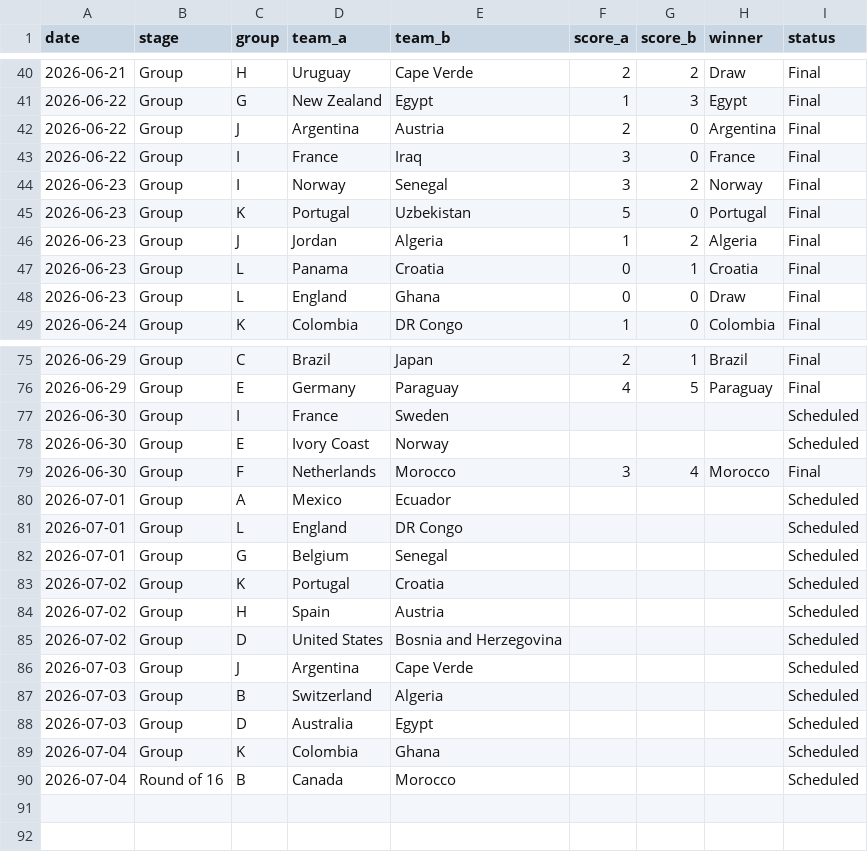
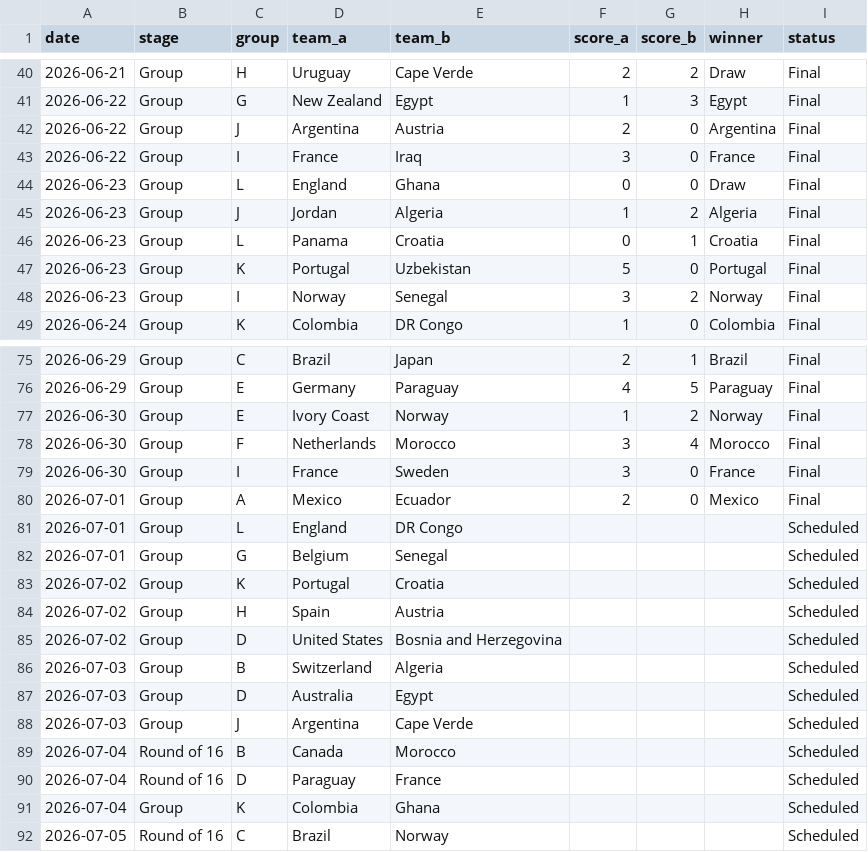
Before and after one commit to basillatif/world-cup-ai-simulator, a CSV file: data/sample/results.csv, drawn as a sheet; only a part is shown, gaps mark what is left out; the diff covers the shown part only.

```diff
--- a/data/sample/results.csv
+++ b/data/sample/results.csv
@@ -43,7 +43,7 @@ date,stage,group,team_a,team_b,score_a,score_b,winner,status
 2026-06-22,Group,I,France,Iraq,3,0,France,Final
-2026-06-23,Group,I,Norway,Senegal,3,2,Norway,Final
-2026-06-23,Group,K,Portugal,Uzbekistan,5,0,Portugal,Final
+2026-06-23,Group,L,England,Ghana,0,0,Draw,Final
 2026-06-23,Group,J,Jordan,Algeria,1,2,Algeria,Final
 2026-06-23,Group,L,Panama,Croatia,0,1,Croatia,Final
-2026-06-23,Group,L,England,Ghana,0,0,Draw,Final
+2026-06-23,Group,K,Portugal,Uzbekistan,5,0,Portugal,Final
+2026-06-23,Group,I,Norway,Senegal,3,2,Norway,Final
 2026-06-24,Group,K,Colombia,DR Congo,1,0,Colombia,Final
@@ -76,6 +76,6 @@ date,stage,group,team_a,team_b,score_a,score_b,winner,status
 2026-06-29,Group,E,Germany,Paraguay,4,5,Paraguay,Final
-2026-06-30,Group,I,France,Sweden,,,,Scheduled
-2026-06-30,Group,E,Ivory Coast,Norway,,,,Scheduled
+2026-06-30,Group,E,Ivory Coast,Norway,1,2,Norway,Final
 2026-06-30,Group,F,Netherlands,Morocco,3,4,Morocco,Final
-2026-07-01,Group,A,Mexico,Ecuador,,,,Scheduled
+2026-06-30,Group,I,France,Sweden,3,0,France,Final
+2026-07-01,Group,A,Mexico,Ecuador,2,0,Mexico,Final
 2026-07-01,Group,L,England,DR Congo,,,,Scheduled
@@ -85,6 +85,8 @@ date,stage,group,team_a,team_b,score_a,score_b,winner,status
 2026-07-02,Group,D,United States,Bosnia and Herzegovina,,,,Scheduled
-2026-07-03,Group,J,Argentina,Cape Verde,,,,Scheduled
 2026-07-03,Group,B,Switzerland,Algeria,,,,Scheduled
 2026-07-03,Group,D,Australia,Egypt,,,,Scheduled
+2026-07-03,Group,J,Argentina,Cape Verde,,,,Scheduled
+2026-07-04,Round of 16,B,Canada,Morocco,,,,Scheduled
+2026-07-04,Round of 16,D,Paraguay,France,,,,Scheduled
 2026-07-04,Group,K,Colombia,Ghana,,,,Scheduled
-2026-07-04,Round of 16,B,Canada,Morocco,,,,Scheduled
+2026-07-05,Round of 16,C,Brazil,Norway,,,,Scheduled
```
Also changed, not shown: 17 moved rows elsewhere in this file.
